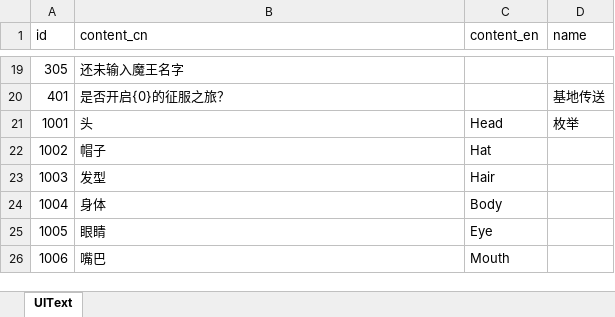
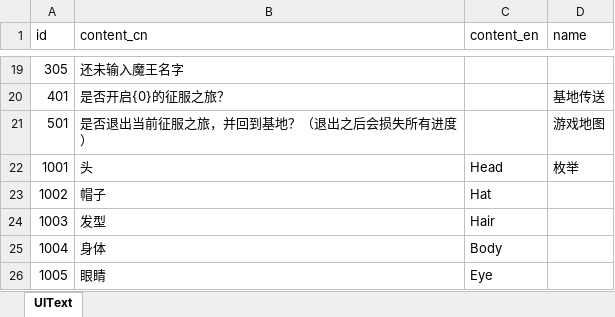
Before and after one commit to wobushiren79/DemonLordRoguelike, an Excel workbook: Demon Lord Roguelike/Assets/Data/Excel/excel_ui_text[UI文本_FrameWork].xlsx, sheet UIText, drawn as a sheet; only a part is shown, gaps mark what is left out; the shorter side is filled out with more unchanged rows; values as stored, in another font and other column widths than the file's, no borders; the diff names each change by its address in the sheet, - before the commit and + after, or states it on an @@ line.

```diff
--- a/Demon Lord Roguelike/Assets/Data/Excel/excel_ui_text[UI文本_FrameWork].xlsx (sheet UIText)
+++ b/Demon Lord Roguelike/Assets/Data/Excel/excel_ui_text[UI文本_FrameWork].xlsx (sheet UIText)
+row 21: 501 | 是否退出当前征服之旅，并回到基地？（退出之后会损失所有进度） |  | 游戏地图
```
Also changed, not shown: 27 other files.
